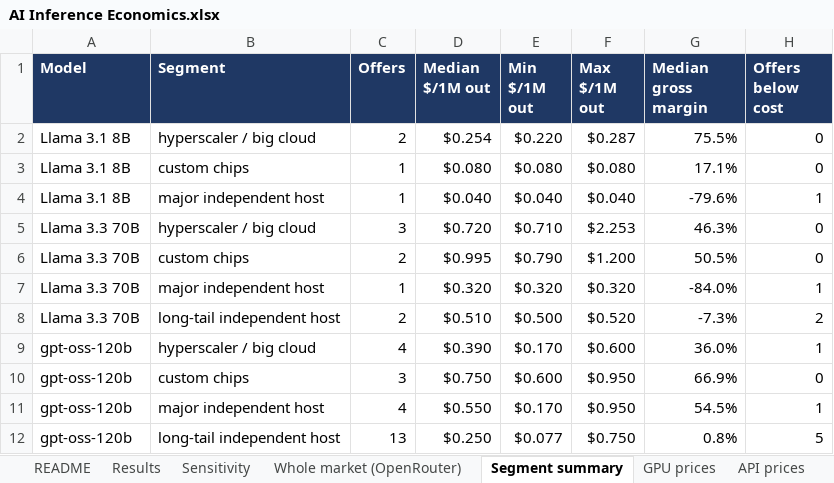
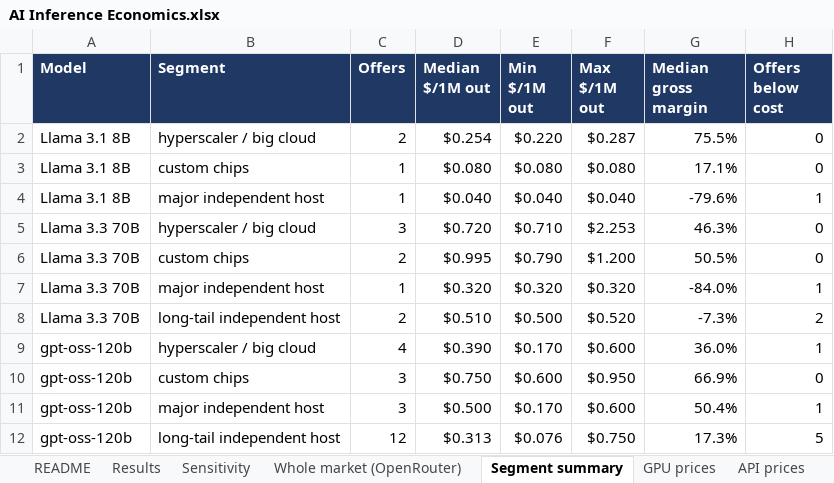
Before and after one commit to oladujitolu-ai/ai-inference-economics, an Excel workbook: outputs/AI Inference Economics.xlsx, sheet Segment summary, drawn as a sheet; values as stored, in another font and other column widths than the file's, no borders; the diff names each change by its address in the sheet, - before the commit and + after, or states it on an @@ line.

```diff
--- a/outputs/AI Inference Economics.xlsx (sheet Segment summary)
+++ b/outputs/AI Inference Economics.xlsx (sheet Segment summary)
-C11 (Offers): 4
+C11 (Offers): 3
-D11 (Median $/1M out): $0.550
+D11 (Median $/1M out): $0.500
-F11 (Max $/1M out): $0.950
+F11 (Max $/1M out): $0.600
-G11 (Median gross margin): 54.5%
+G11 (Median gross margin): 50.4%
-C12 (Offers): 13
+C12 (Offers): 12
-D12 (Median $/1M out): $0.250
+D12 (Median $/1M out): $0.313
-E12 (Min $/1M out): $0.077
+E12 (Min $/1M out): $0.076
-G12 (Median gross margin): 0.8%
+G12 (Median gross margin): 17.3%
```
Also changed, not shown: sheet Whole market (OpenRouter), 15 other files.
